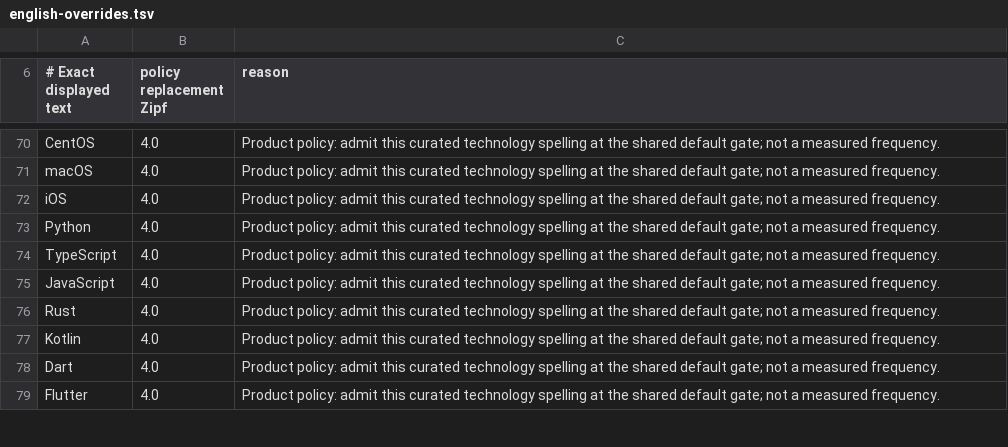
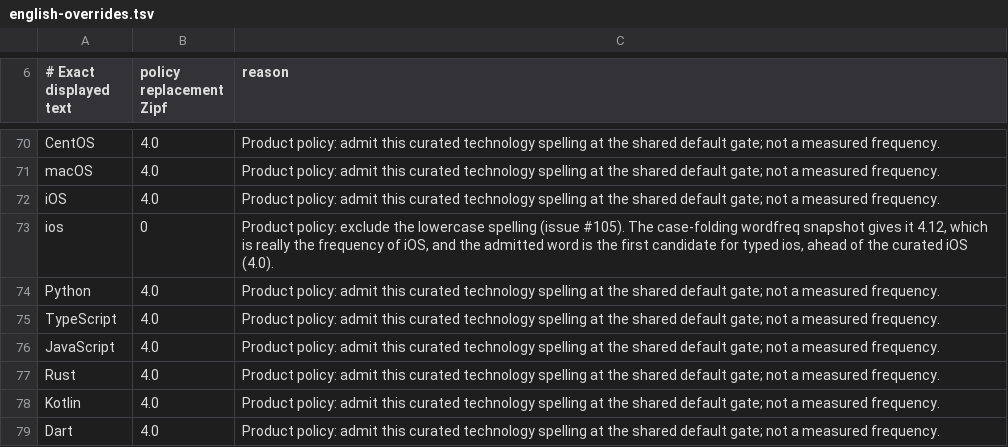
Before and after one commit to nervouna/InkFlow, a TSV file: Core/config/english-overrides.tsv, drawn as a sheet; only a part is shown, gaps mark what is left out; the shorter side is filled out with more unchanged rows.

Commit message:
feat(core): let exact technical English words lead non-Pinyin input
When the input is 4 or more ASCII letters, an admitted exact standalone
English candidate covers all of it, and native Rime finds the input is not
complete normal Pinyin syllables optionally followed by one unfinished final
syllable, the first exact English candidate now leads the page. macos,
deepseek and python no longer sit behind a reading built from abbreviations
and typos; email, chin, shanghai and banana keep their Chinese first
candidate.

The evidence is rule 9's: the mixed translator in InkFlowRimeNative reads
the same normal prism spellings, and an unfinished final syllable is the
start of a key with a normal spelling (Prism::ExpandSearch), so there is no
syllable table. The translator publishes the judged input in the context
property inkflow_technical_input; inkflow_input_coverage.lua marks the
qualifying English row with exact = 2, which parse_metadata accepts only on
a whole-input exact English row, and the ranker places it in its second
tier behind custom phrases.

Add an override that excludes lowercase ios: the case-folded measurement
4.12 made it the first candidate ahead of the curated iOS.

Four recorded quality-evidence states (codex with learned Codex) move by
applying the rule; ten ranking cases are added. The standalone google check
of the mixed learning tests now reads personal evidence instead of the
candidate position, which no longer shows it.

Closes #105
Refs #10

```diff
--- a/Core/config/english-overrides.tsv
+++ b/Core/config/english-overrides.tsv
@@ -72,2 +72,3 @@ macOS	4.0	Product policy: admit this curated technology spelling at the shared d
 iOS	4.0	Product policy: admit this curated technology spelling at the shared default gate; not a measured frequency.
+ios	0	Product policy: exclude the lowercase spelling (issue #105). The case-folding wordfreq snapshot gives it 4.12, which is really the frequency of iOS, and the admitted word is the first candidate for typed ios, ahead of the curated iOS (4.0).
 Python	4.0	Product policy: admit this curated technology spelling at the shared default gate; not a measured frequency.
```
Also changed, not shown: 11 other files.
